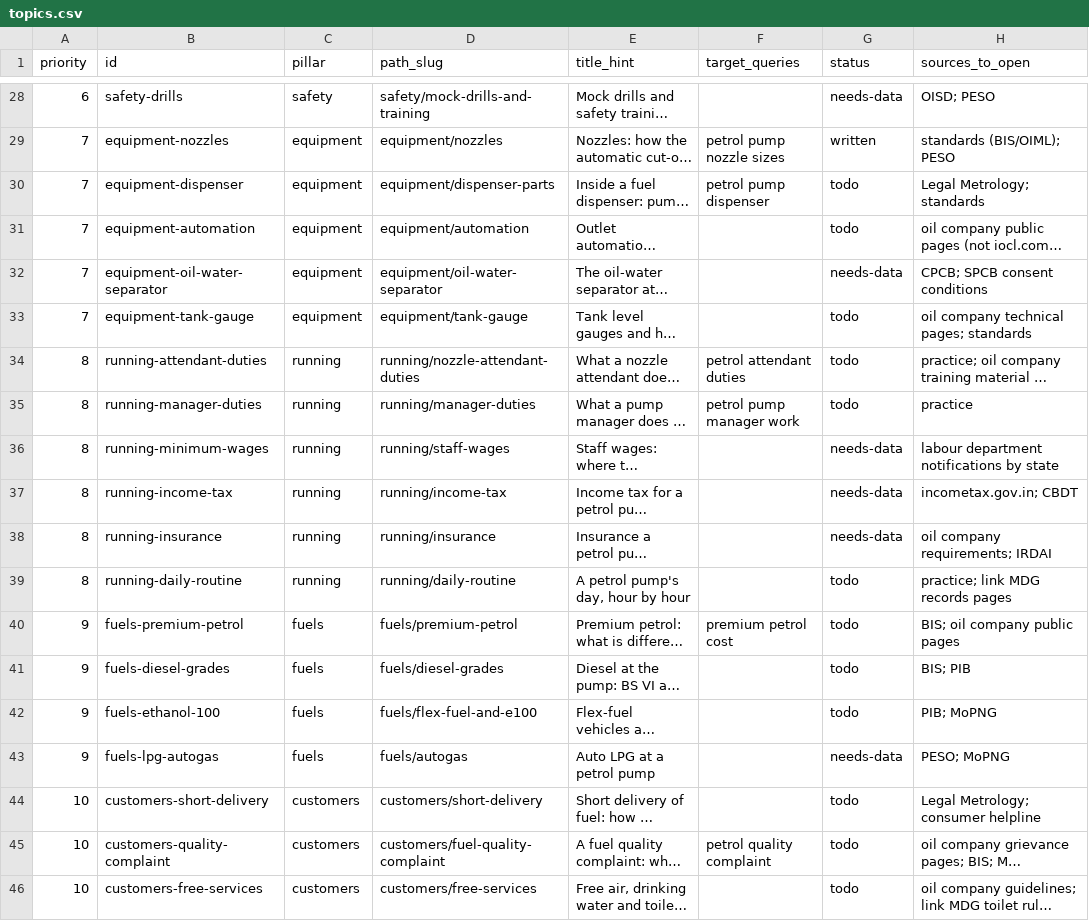
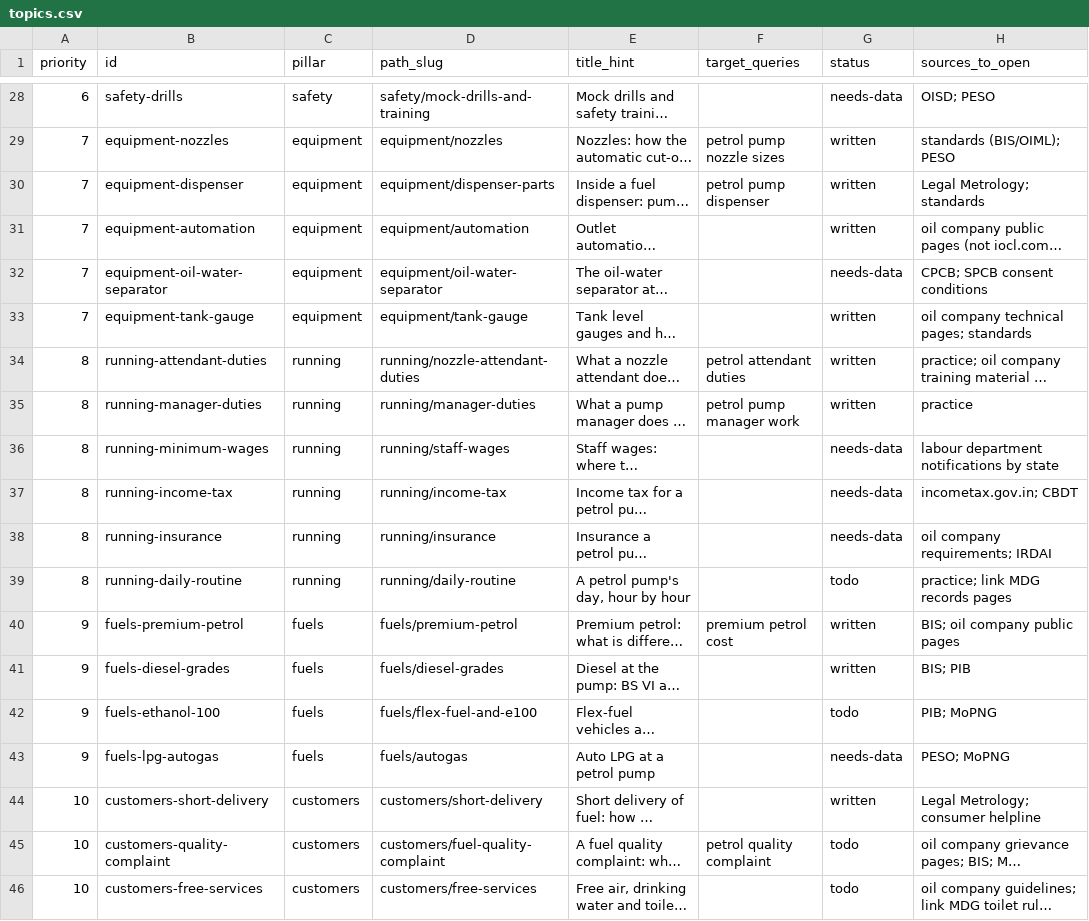
Before and after one commit to mdg-services/mdg-landing, a CSV file: pump-guide/topics.csv, drawn as a sheet; only a part is shown, gaps mark what is left out; long unchanged cells end in …; the diff names each change by its address in the sheet, - before the commit and + after, or states it on an @@ line.

Commit message:
content(petrol-pump): 16 pages queued for 18 Nov to 19 Nov, 10 a day
Topics and sources: fuel dispenser parts (Legal Metrology General Rules 2011, G.S.R. 905(E), 346(E)); outlet automation (BPCL 2019 specification, MDG 2024); tank gauges (Petroleum Rules 2002, CPCB 7 Jan 2020, MDG 2024); nozzle attendant duties (Petroleum Rules 2002, MDG 2024); pump manager duties (Petroleum Rules 2002 rule 118, MDG 2024); premium petrol (PIB 10 Jul 2026, BIS, HPCL and BPCL product pages); diesel grades (PIB, BIS, BPCL data sheet); short delivery (Legal Metrology General Rules 2011, Consumer Protection Act 2019, National Consumer Helpline).

```diff
--- a/pump-guide/topics.csv
+++ b/pump-guide/topics.csv
-G30:G31 (status): todo
+G30:G31 (status): written
-G33:G35 (status): todo
+G33:G35 (status): written
-G40:G41 (status): todo
+G40:G41 (status): written
-G44 (status): todo
+G44 (status): written
```
Also changed, not shown: 17 other files.
